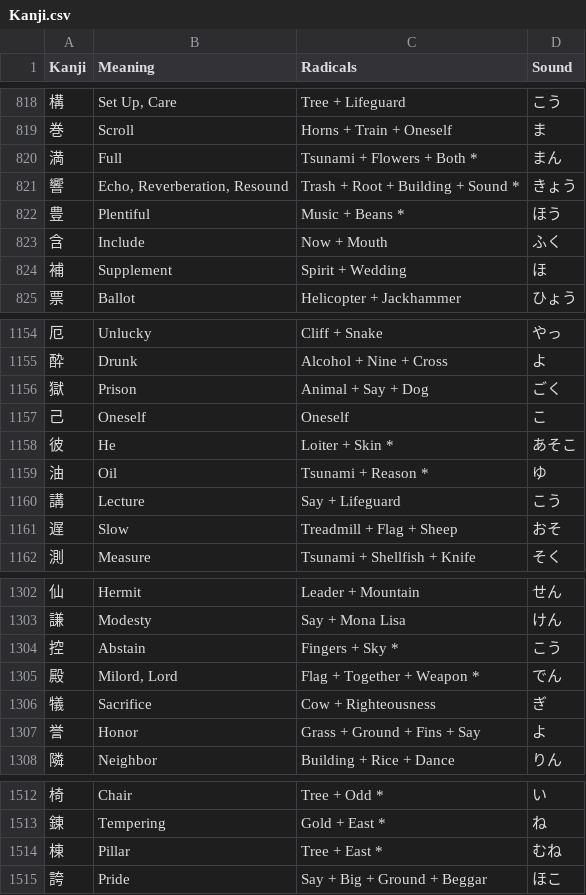
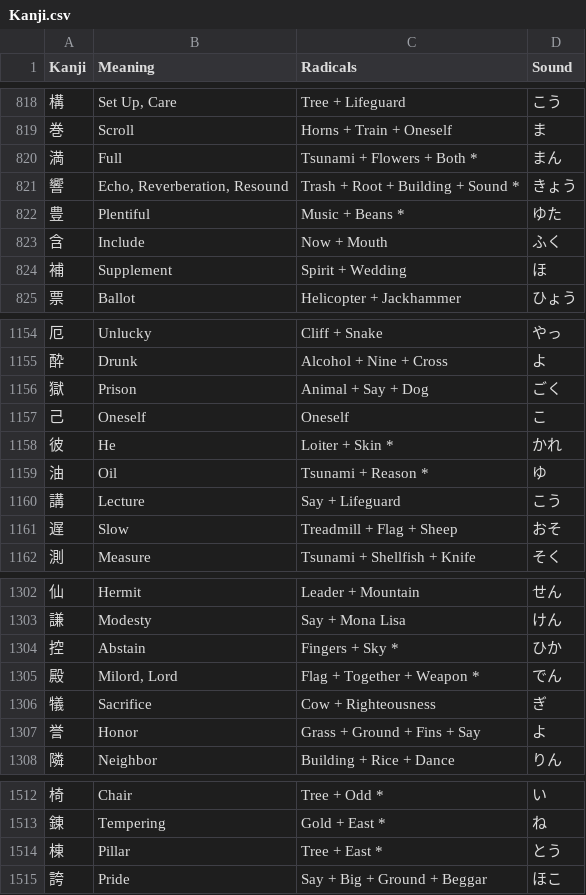
Before and after one commit to Goezs/kanji_with_radicals, a CSV file: Kanji.csv, drawn as a sheet; only a part is shown, gaps mark what is left out.

Commit message:
kanji.csv - Most common pronunciation on radicals level 3'

```diff
--- a/Kanji.csv
+++ b/Kanji.csv
@@ -821,3 +821,3 @@ Kanji,Meaning,Radicals,Sound
 響,"Echo, Reverberation, Resound",Trash + Root + Building + Sound *,きょう
-豊,Plentiful,Music + Beans *,ほう
+豊,Plentiful,Music + Beans *,ゆた
 含,Include,Now + Mouth,ふく
@@ -1157,3 +1157,3 @@ Kanji,Meaning,Radicals,Sound
 己,Oneself,Oneself,こ
-彼,He,Loiter + Skin *,あそこ
+彼,He,Loiter + Skin *,かれ
 油,Oil,Tsunami + Reason *,ゆ
@@ -1303,3 +1303,3 @@ Kanji,Meaning,Radicals,Sound
 謙,Modesty,Say + Mona Lisa,けん
-控,Abstain,Fingers + Sky *,こう
+控,Abstain,Fingers + Sky *,ひか
 殿,"Milord, Lord",Flag + Together + Weapon *,でん
@@ -1513,3 +1513,3 @@ Kanji,Meaning,Radicals,Sound
 錬,Tempering,Gold + East *,ね
-棟,Pillar,Tree + East *,むね
+棟,Pillar,Tree + East *,とう
 誇,Pride,Say + Big + Ground + Beggar,ほこ
```
